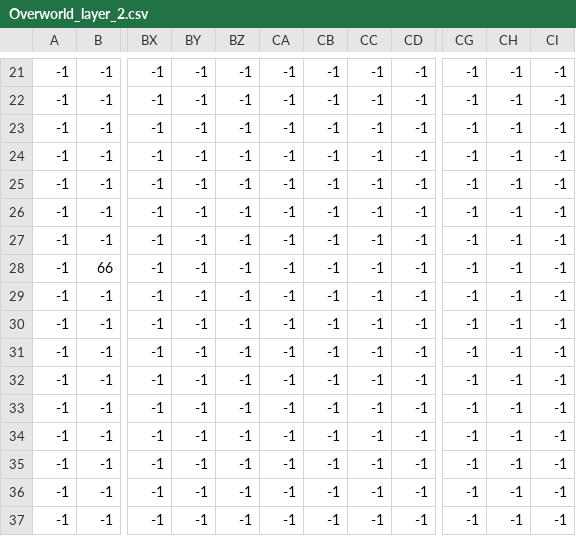
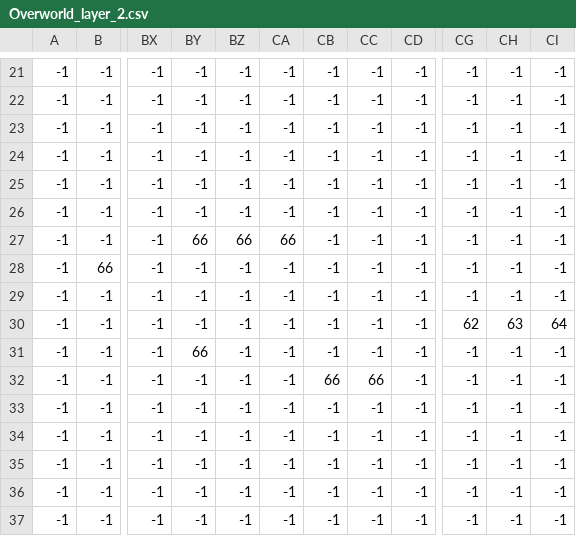
Before and after one commit to D0mano/Action-RPG, a CSV file: res/maps/Overworld_layer_2.csv, drawn as a sheet; only a part is shown, gaps mark what is left out; the diff names each change by its address in the sheet, - before the commit and + after, or states it on an @@ line.

```diff
--- a/res/maps/Overworld_layer_2.csv
+++ b/res/maps/Overworld_layer_2.csv
-BY27: -1
+BY27: 66
-BZ27: -1
+BZ27: 66
-CA27: -1
+CA27: 66
-CG30: -1
+CG30: 62
-CH30: -1
+CH30: 63
-CI30: -1
+CI30: 64
-BY31: -1
+BY31: 66
-CB32: -1
+CB32: 66
-CC32: -1
+CC32: 66
```
Also changed, not shown: res/maps/Overworld_layer_1.csv, 4 other files.
